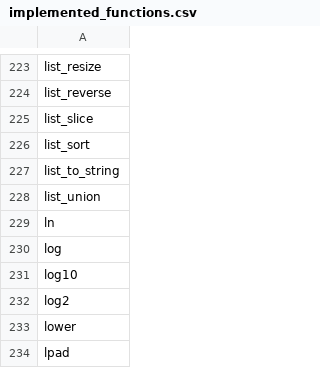
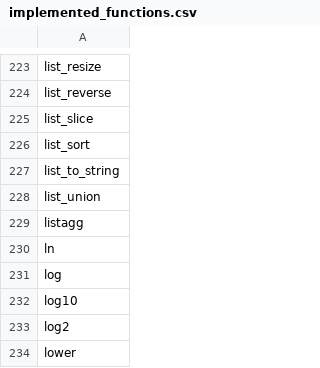
Before and after one commit to jatin510/embucket, a CSV file: crates/embucket-functions/src/visitors/unimplemented/helper/implemented_functions.csv, drawn as a sheet; only a part is shown, gaps mark what is left out; the shorter side is filled out with more unchanged rows.

Commit message:
Implement listagg (#1024)
* Implement listagg

* Replace test

* Within group test

```diff
--- a/crates/embucket-functions/src/visitors/unimplemented/helper/implemented_functions.csv
+++ b/crates/embucket-functions/src/visitors/unimplemented/helper/implemented_functions.csv
@@ -228,2 +228,3 @@ list_to_string
 list_union
+listagg
 ln
```
Also changed, not shown: 26 other files.
